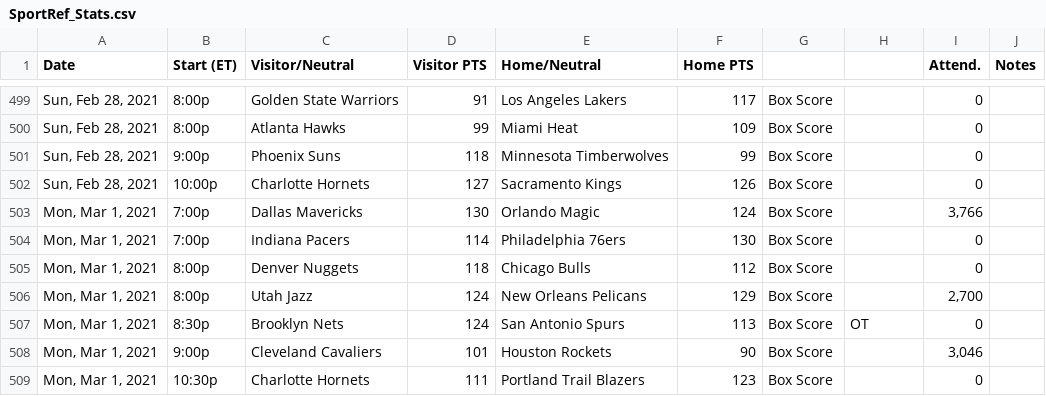
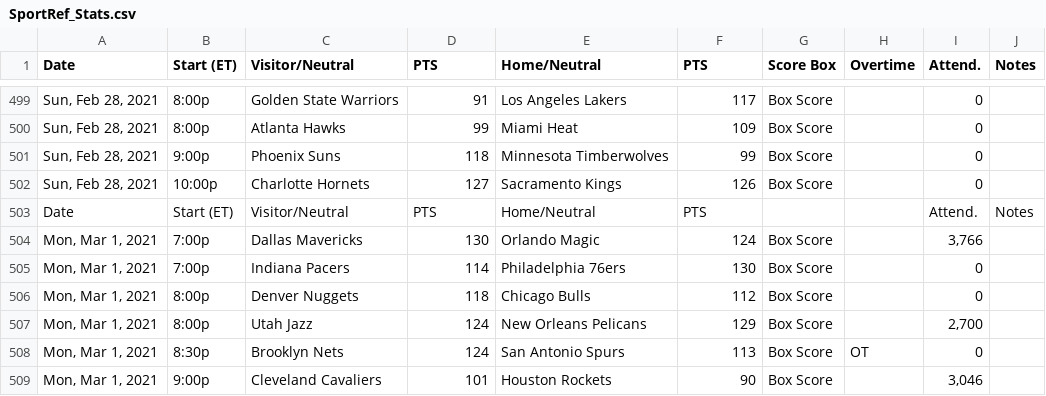
Before and after one commit to barlekow/CS5563, a CSV file: SportRef_Stats.csv, drawn as a sheet; only a part is shown, gaps mark what is left out; the shorter side is filled out with more unchanged rows; the diff names each change by its address in the sheet, - before the commit and + after, or states it on an @@ line.

Commit message:
Update SportRef_Stats.csv

```diff
--- a/SportRef_Stats.csv
+++ b/SportRef_Stats.csv
-D1: Visitor PTS
+D1: PTS
-F1: Home PTS
+F1: PTS
-G1: (empty)
+G1: Score Box
-H1: (empty)
+H1: Overtime
+row 503: Date | Start (ET) | Visitor/Neutral | PTS | Home/Neutral | PTS |  |  | Attend. | Notes
```
